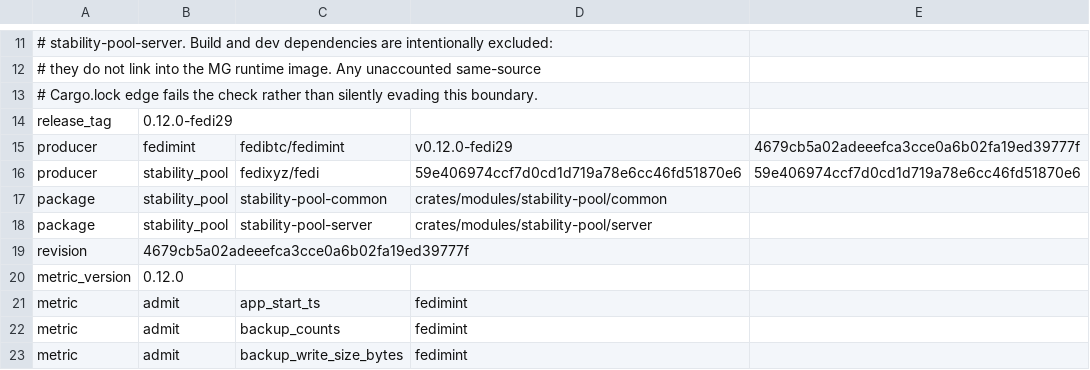
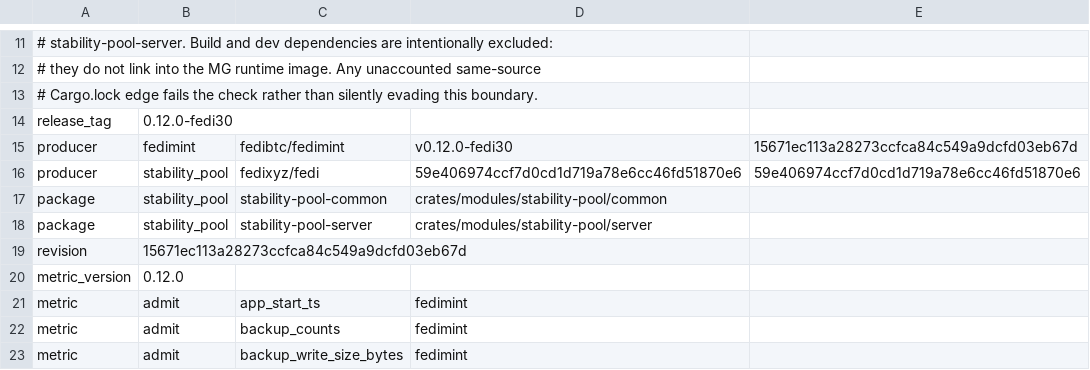
Before and after one commit to fedibtc/manifold, a TSV file: docs/telemetry/fedimint-metrics-v0.12.0-fedi30.tsv (was docs/telemetry/fedimint-metrics-v0.12.0-fedi29.tsv), drawn as a sheet; only a part is shown, gaps mark what is left out.

Commit message:
feat(mg): cut fedimintd's SSD writes with batched AlephBFT units and RocksDB WAL tuning
Every guardian seat syncs its disk about once per peer per AlephBFT round,
even when its federation is idle: AlephBFT's backup saver stores each unit
in its own call, and fedimint-server commits each call with a WAL sync. On
hosts that run several seats on a consumer SSD, that wears the drive out.

The bundled fedimintd now builds from fedibtc/fedimint v0.12.0-fedi30,
which is v0.12.0-fedi29 plus:
- a backup writer that stores a round's units in one transaction, against
  fedibtc/AlephBFT `roboman/v0.36.0-fedi`, whose saver holds peers' units
  until this node's own next unit and hands them over in one batch;
- fedimint-rocksdb with recycled WAL files (PointInTime recovery), a
  16 MiB write buffer, and a flush before each checkpoint.

fedimint-server takes AlephBFT by git at that tag's commit, so Cargo.lock
pins it. The metrics manifest moves to fedi30; the release registers no new
metrics. The AlephBFT branch also carries the forker safe event, so its patch
and the `alephBftPatched` source are gone, and with them the patches this
PR used to add.

Measured with 14 guardians in two 7-guardian federations on one ext4
image: a seat's 80 GB share of a 120 TBW/TB drive lasts 3.4 years idle,
against 0.9 with the batched write alone. On the fleet, ext4 hosts last
about 1.5 years per seat today on that drive.

Compatibility: the backup's stored format and consensus messages are
unchanged, and an older binary reads recycled WAL files, so seats on this
build and older builds can share a federation and a downgrade works. The
tradeoff: with PointInTime, a WAL corrupted mid-file (a failing drive, not
a crash) opens and drops the records after the corruption, where
TolerateCorruptedTailRecords refused to open.

```diff
--- a/docs/telemetry/fedimint-metrics-v0.12.0-fedi29.tsv
+++ b/docs/telemetry/fedimint-metrics-v0.12.0-fedi30.tsv
@@ -13,4 +13,4 @@
 # Cargo.lock edge fails the check rather than silently evading this boundary.
-release_tag	0.12.0-fedi29
-producer	fedimint	fedibtc/fedimint	v0.12.0-fedi29	4679cb5a02adeeefca3cce0a6b02fa19ed39777f
+release_tag	0.12.0-fedi30
+producer	fedimint	fedibtc/fedimint	v0.12.0-fedi30	15671ec113a28273ccfca84c549a9dcfd03eb67d
 producer	stability_pool	fedixyz/fedi	59e406974ccf7d0cd1d719a78e6cc46fd51870e6	59e406974ccf7d0cd1d719a78e6cc46fd51870e6
@@ -18,3 +18,3 @@ package	stability_pool	stability-pool-common	crates/modules/stability-pool/commo
 package	stability_pool	stability-pool-server	crates/modules/stability-pool/server
-revision	4679cb5a02adeeefca3cce0a6b02fa19ed39777f
+revision	15671ec113a28273ccfca84c549a9dcfd03eb67d
 metric_version	0.12.0
```
Also changed, not shown: 11 other files.
